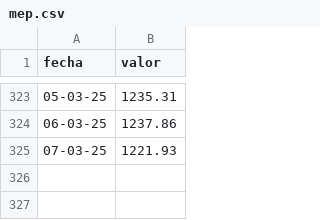
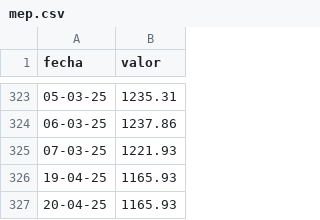
Before and after one commit to Juanlucuenca/daily-scrapper, a CSV file: mep.csv, drawn as a sheet; only a part is shown, gaps mark what is left out.

```diff
--- a/mep.csv
+++ b/mep.csv
@@ -325 +325,3 @@
 07-03-25,1221.93
+19-04-25,1165.93
+20-04-25,1165.93
```
Also changed, not shown: uva.csv, 5 other files.
